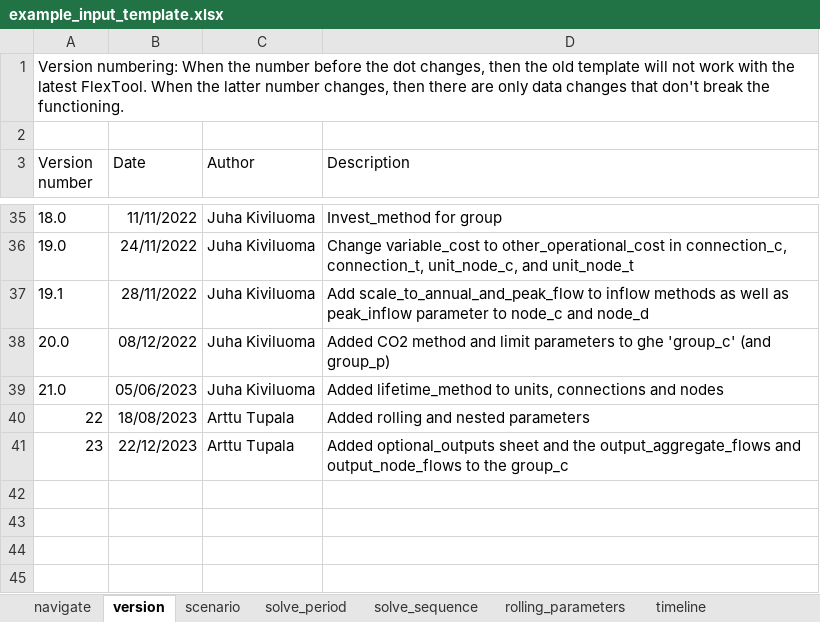
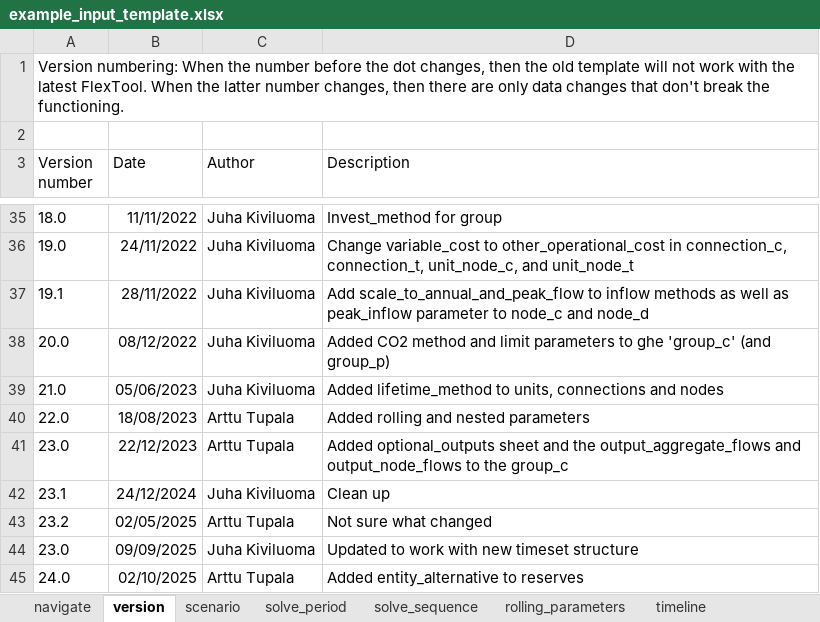
Before and after one commit to irena-flextool/flextool, an Excel workbook: templates/example_input_template.xlsx, sheet version, drawn as a sheet; only a part is shown, gaps mark what is left out; values as stored, in another font and other column widths than the file's, no borders; the diff names each change by its address in the sheet, - before the commit and + after, or states it on an @@ line.

Commit message:
Updated example_input_template version info

```diff
--- a/templates/example_input_template.xlsx (sheet version)
+++ b/templates/example_input_template.xlsx (sheet version)
-A40 (Version number): 22
+A40 (Version number): 22.0
-A41 (Version number): 23
+A41 (Version number): 23.0
+row 42: 23.1 | 24/12/2024 | Juha Kiviluoma | Clean up
+row 43: 23.2 | 02/05/2025 | Arttu Tupala | Not sure what changed
+row 44: 23.0 | 09/09/2025 | Juha Kiviluoma | Updated to work with new timeset structure
+row 45: 24.0 | 02/10/2025 | Arttu Tupala | Added entity_alternative to reserves
```
Also changed, not shown: charts or pictures.
